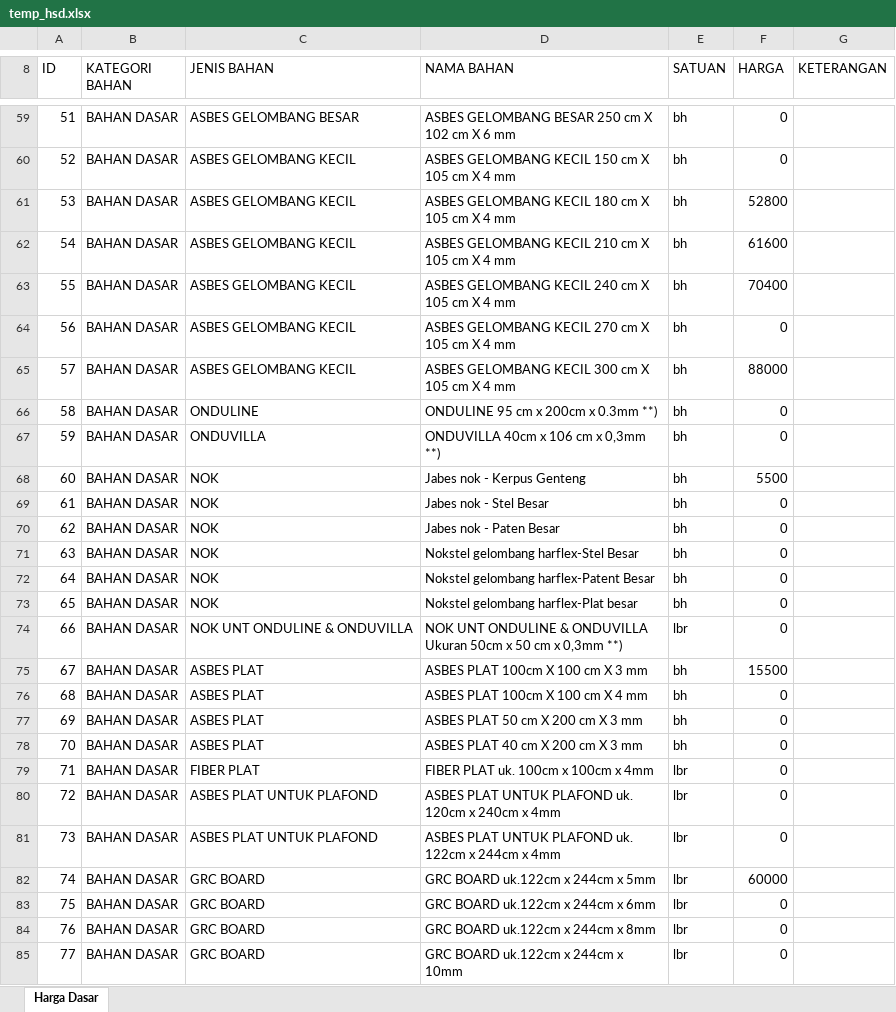
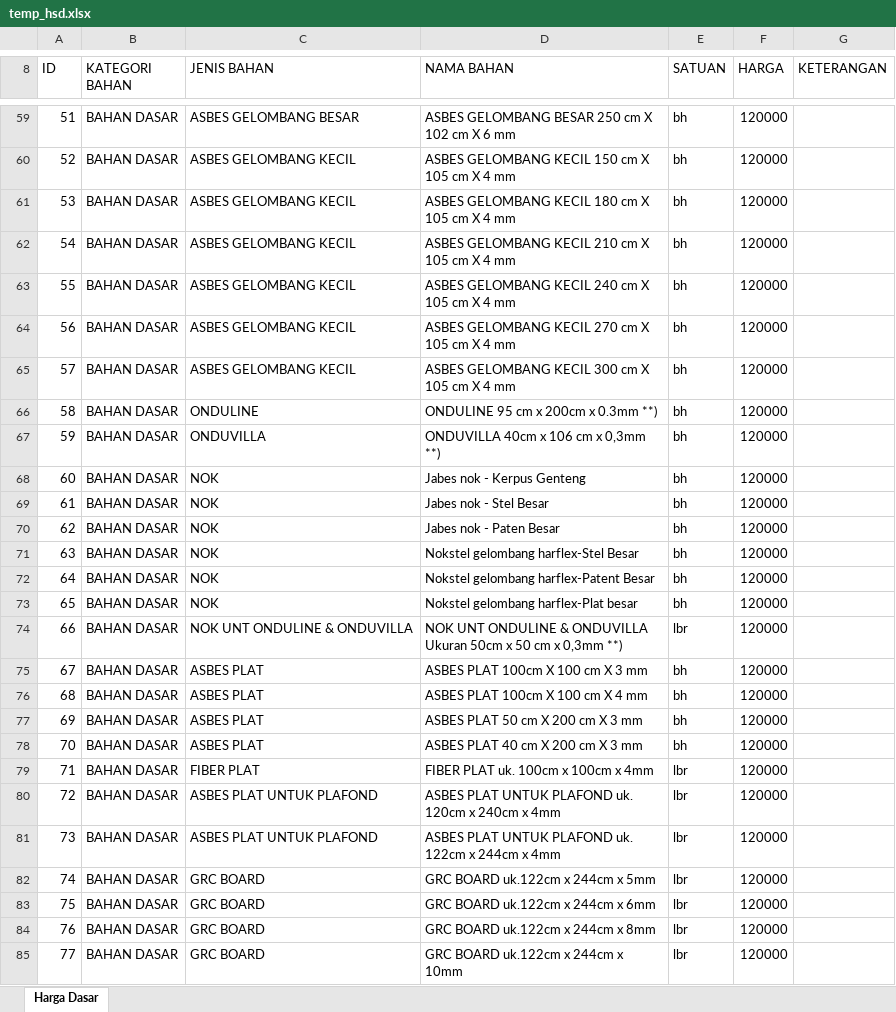
Before and after one commit to bhagas/sjk, an Excel workbook: public/excel/temp_hsd.xlsx, sheet Harga Dasar, drawn as a sheet; only a part is shown, gaps mark what is left out; values as stored, in another font and other column widths than the file's, no borders; the diff covers the shown part only; the diff names each change by its address in the sheet, - before the commit and + after, or states it on an @@ line.

```diff
--- a/public/excel/temp_hsd.xlsx (sheet Harga Dasar)
+++ b/public/excel/temp_hsd.xlsx (sheet Harga Dasar)
-F59:F60 (HARGA): 0
+F59:F60 (HARGA): 120000
-F61 (HARGA): 52800
+F61 (HARGA): 120000
-F62 (HARGA): 61600
+F62 (HARGA): 120000
-F63 (HARGA): 70400
+F63 (HARGA): 120000
-F64 (HARGA): 0
+F64 (HARGA): 120000
-F65 (HARGA): 88000
+F65 (HARGA): 120000
-F66:F67 (HARGA): 0
+F66:F67 (HARGA): 120000
-F68 (HARGA): 5500
+F68 (HARGA): 120000
-F69:F74 (HARGA): 0
+F69:F74 (HARGA): 120000
-F75 (HARGA): 15500
+F75 (HARGA): 120000
-F76:F81 (HARGA): 0
+F76:F81 (HARGA): 120000
-F82 (HARGA): 60000
+F82 (HARGA): 120000
-F83:F85 (HARGA): 0
+F83:F85 (HARGA): 120000
```
Also changed, not shown: 77 added rows, 66 removed rows, 1044 edited cells and row numbers in column A elsewhere in this sheet, 1 other file.
